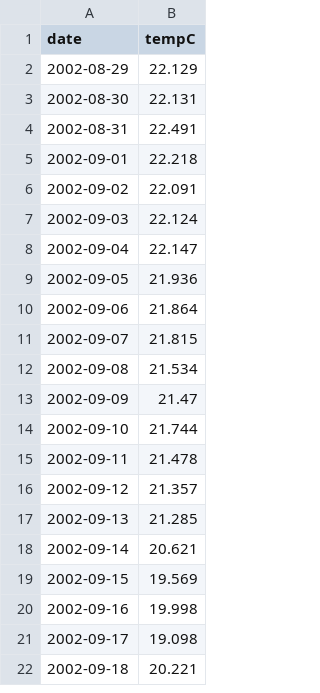
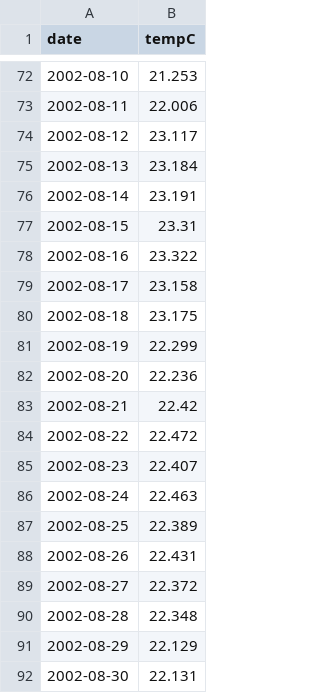
Before and after one commit to petedilworth/bala-bay-notifier, a CSV file: data/water-temp.csv, drawn as a sheet; only a part is shown, gaps mark what is left out; the shorter side is filled out with more unchanged rows; the diff covers the shown part only; the diff names each change by its address in the sheet, - before the commit and + after, or states it on an @@ line.

```diff
--- a/data/water-temp.csv
+++ b/data/water-temp.csv
+row 72: 2002-08-10 | 21.253
+row 73: 2002-08-11 | 22.006
+row 74: 2002-08-12 | 23.117
+row 75: 2002-08-13 | 23.184
+row 76: 2002-08-14 | 23.191
+row 77: 2002-08-15 | 23.31
+row 78: 2002-08-16 | 23.322
+row 79: 2002-08-17 | 23.158
+row 80: 2002-08-18 | 23.175
+row 81: 2002-08-19 | 22.299
+row 82: 2002-08-20 | 22.236
+row 83: 2002-08-21 | 22.42
+row 84: 2002-08-22 | 22.472
+row 85: 2002-08-23 | 22.407
+row 86: 2002-08-24 | 22.463
+row 87: 2002-08-25 | 22.389
+row 88: 2002-08-26 | 22.431
+row 89: 2002-08-27 | 22.372
+row 90: 2002-08-28 | 22.348
```
Also changed, not shown: 71 added rows elsewhere in this file, 1 other file.
